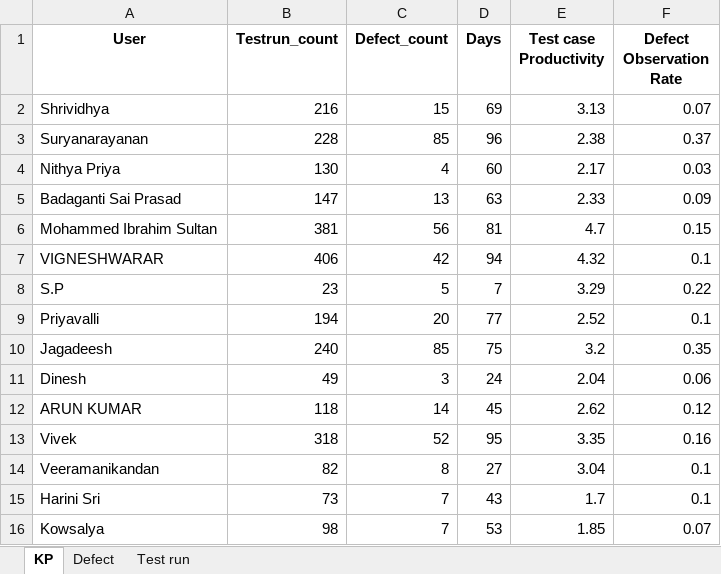
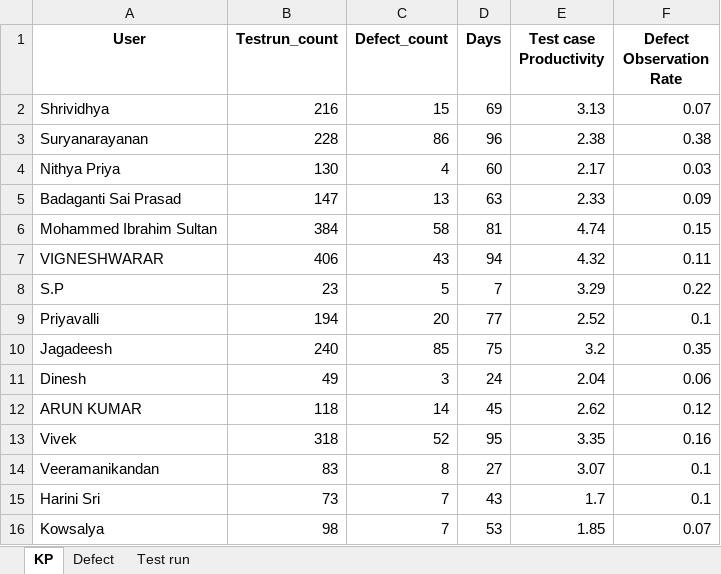
Before and after one commit to DineshGoverthanan/KCE_KPI, an Excel workbook: kp_data.xlsx, sheet KP, drawn as a sheet; values as stored, in another font and other column widths than the file's, no borders; the diff names each change by its address in the sheet, - before the commit and + after, or states it on an @@ line.

```diff
--- a/kp_data.xlsx (sheet KP)
+++ b/kp_data.xlsx (sheet KP)
-C3 (Defect_count): 85
+C3 (Defect_count): 86
-F3 (Defect Observation Rate): 0.37
+F3 (Defect Observation Rate): 0.38
-B6 (Testrun_count): 381
+B6 (Testrun_count): 384
-C6 (Defect_count): 56
+C6 (Defect_count): 58
-E6 (Test case Productivity): 4.7
+E6 (Test case Productivity): 4.74
-C7 (Defect_count): 42
+C7 (Defect_count): 43
-F7 (Defect Observation Rate): 0.1
+F7 (Defect Observation Rate): 0.11
-B14 (Testrun_count): 82
+B14 (Testrun_count): 83
-E14 (Test case Productivity): 3.04
+E14 (Test case Productivity): 3.07
```
Also changed, not shown: sheet Test run, sheet Defect, 12 other files.
